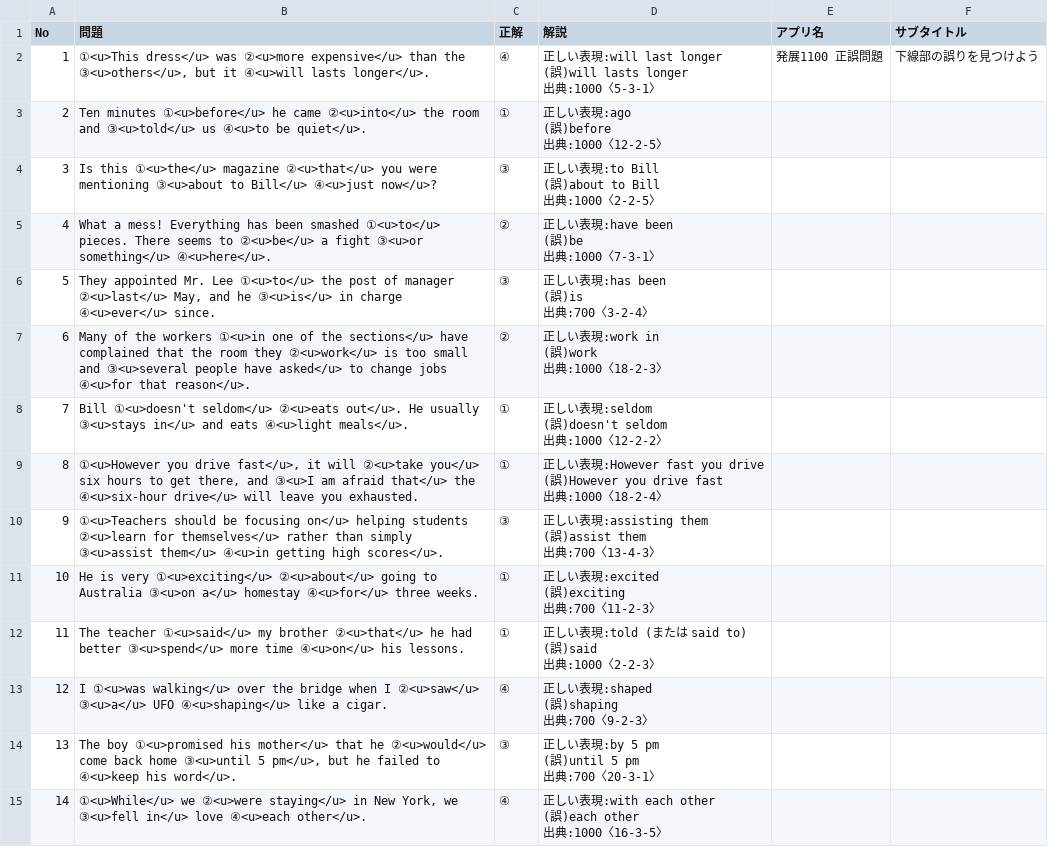
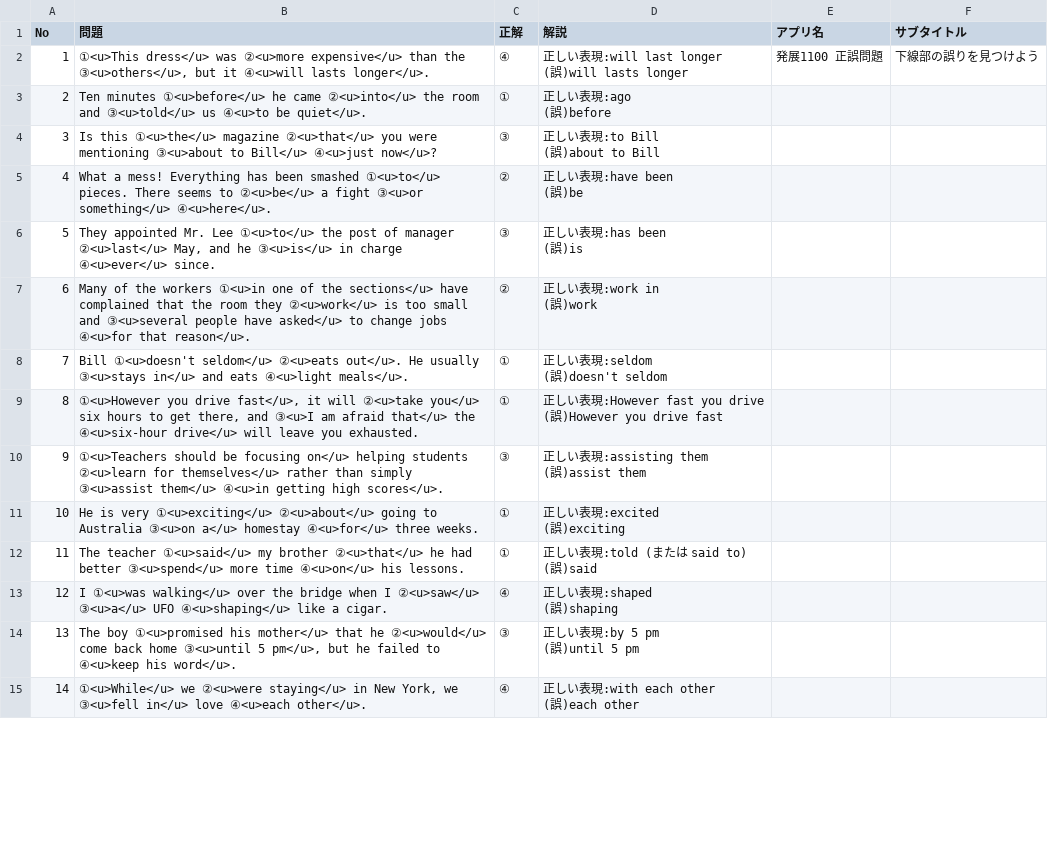
Before and after one commit to rakuchi-ai/Error-Recognition, a CSV file: questions.csv, drawn as a sheet; only a part is shown; the diff covers the shown part only.

Commit message:
Add files via upload

```diff
--- a/questions.csv
+++ b/questions.csv
@@ -1,43 +1,29 @@
 No,問題,正解,解説,アプリ名,サブタイトル
-1,"①<u>This dress</u> was ②<u>more expensive</u> than the ③<u>others</u>, but it ④<u>will lasts longer</u>.",④,"正しい表現:will last longer
-(誤)will lasts longer
-出典:1000〈5-3-1〉",発展1100 正誤問題,下線部の誤りを見つけよう
-2,Ten minutes ①<u>before</u> he came ②<u>into</u> the room and ③<u>told</u> us ④<u>to be quiet</u>.,①,"正しい表現:ago
-(誤)before
-出典:1000〈12-2-5〉",,
-3,Is this ①<u>the</u> magazine ②<u>that</u> you were mentioning ③<u>about to Bill</u> ④<u>just now</u>?,③,"正しい表現:to Bill
-(誤)about to Bill
-出典:1000〈2-2-5〉",,
-4,What a mess! Everything has been smashed ①<u>to</u> pieces. There seems to ②<u>be</u> a fight ③<u>or something</u> ④<u>here</u>.,②,"正しい表現:have been
-(誤)be
-出典:1000〈7-3-1〉",,
-5,"They appointed Mr. Lee ①<u>to</u> the post of manager ②<u>last</u> May, and he ③<u>is</u> in charge ④<u>ever</u> since.",③,"正しい表現:has been
-(誤)is
-出典:700〈3-2-4〉",,
-6,Many of the workers ①<u>in one of the sections</u> have complained that the room they ②<u>work</u> is too small and ③<u>several people have asked</u> to change jobs ④<u>for that reason</u>.,②,"正しい表現:work in
-(誤)work
-出典:1000〈18-2-3〉",,
-7,Bill ①<u>doesn't seldom</u> ②<u>eats out</u>. He usually ③<u>stays in</u> and eats ④<u>light meals</u>.,①,"正しい表現:seldom
-(誤)doesn't seldom
-出典:1000〈12-2-2〉",,
-8,"①<u>However you drive fast</u>, it will ②<u>take you</u> six hours to get there, and ③<u>I am afraid that</u> the ④<u>six-hour drive</u> will leave you exhausted.",①,"正しい表現:However fast you drive
-(誤)However you drive fast
-出典:1000〈18-2-4〉",,
-9,①<u>Teachers should be focusing on</u> helping students ②<u>learn for themselves</u> rather than simply ③<u>assist them</u> ④<u>in getting high scores</u>.,③,"正しい表現:assisting them
-(誤)assist them
-出典:700〈13-4-3〉",,
-10,He is very ①<u>exciting</u> ②<u>about</u> going to Australia ③<u>on a</u> homestay ④<u>for</u> three weeks.,①,"正しい表現:excited
-(誤)exciting
-出典:700〈11-2-3〉",,
-11,The teacher ①<u>said</u> my brother ②<u>that</u> he had better ③<u>spend</u> more time ④<u>on</u> his lessons.,①,"正しい表現:told (または said to)
-(誤)said
-出典:1000〈2-2-3〉",,
-12,I ①<u>was walking</u> over the bridge when I ②<u>saw</u> ③<u>a</u> UFO ④<u>shaping</u> like a cigar.,④,"正しい表現:shaped
-(誤)shaping
-出典:700〈9-2-3〉",,
-13,"The boy ①<u>promised his mother</u> that he ②<u>would</u> come back home ③<u>until 5 pm</u>, but he failed to ④<u>keep his word</u>.",③,"正しい表現:by 5 pm
-(誤)until 5 pm
-出典:700〈20-3-1〉",,
-14,"①<u>While</u> we ②<u>were staying</u> in New York, we ③<u>fell in</u> love ④<u>each other</u>.",④,"正しい表現:with each other
-(誤)each other
-出典:1000〈16-3-5〉",,
+1,"①<u>This dress</u> was ②<u>more expensive</u> than the ③<u>others</u>, but it ④<u>will lasts longer</u>.",④,"正しい表現:will last longer
+(誤)will lasts longer",発展1100 正誤問題,下線部の誤りを見つけよう
+2,Ten minutes ①<u>before</u> he came ②<u>into</u> the room and ③<u>told</u> us ④<u>to be quiet</u>.,①,"正しい表現:ago
+(誤)before",,
+3,Is this ①<u>the</u> magazine ②<u>that</u> you were mentioning ③<u>about to Bill</u> ④<u>just now</u>?,③,"正しい表現:to Bill
+(誤)about to Bill",,
+4,What a mess! Everything has been smashed ①<u>to</u> pieces. There seems to ②<u>be</u> a fight ③<u>or something</u> ④<u>here</u>.,②,"正しい表現:have been
+(誤)be",,
+5,"They appointed Mr. Lee ①<u>to</u> the post of manager ②<u>last</u> May, and he ③<u>is</u> in charge ④<u>ever</u> since.",③,"正しい表現:has been
+(誤)is",,
+6,Many of the workers ①<u>in one of the sections</u> have complained that the room they ②<u>work</u> is too small and ③<u>several people have asked</u> to change jobs ④<u>for that reason</u>.,②,"正しい表現:work in
+(誤)work",,
+7,Bill ①<u>doesn't seldom</u> ②<u>eats out</u>. He usually ③<u>stays in</u> and eats ④<u>light meals</u>.,①,"正しい表現:seldom
+(誤)doesn't seldom",,
+8,"①<u>However you drive fast</u>, it will ②<u>take you</u> six hours to get there, and ③<u>I am afraid that</u> the ④<u>six-hour drive</u> will leave you exhausted.",①,"正しい表現:However fast you drive
+(誤)However you drive fast",,
+9,①<u>Teachers should be focusing on</u> helping students ②<u>learn for themselves</u> rather than simply ③<u>assist them</u> ④<u>in getting high scores</u>.,③,"正しい表現:assisting them
+(誤)assist them",,
+10,He is very ①<u>exciting</u> ②<u>about</u> going to Australia ③<u>on a</u> homestay ④<u>for</u> three weeks.,①,"正しい表現:excited
+(誤)exciting",,
+11,The teacher ①<u>said</u> my brother ②<u>that</u> he had better ③<u>spend</u> more time ④<u>on</u> his lessons.,①,"正しい表現:told (または said to)
+(誤)said",,
+12,I ①<u>was walking</u> over the bridge when I ②<u>saw</u> ③<u>a</u> UFO ④<u>shaping</u> like a cigar.,④,"正しい表現:shaped
+(誤)shaping",,
+13,"The boy ①<u>promised his mother</u> that he ②<u>would</u> come back home ③<u>until 5 pm</u>, but he failed to ④<u>keep his word</u>.",③,"正しい表現:by 5 pm
+(誤)until 5 pm",,
+14,"①<u>While</u> we ②<u>were staying</u> in New York, we ③<u>fell in</u> love ④<u>each other</u>.",④,"正しい表現:with each other
+(誤)each other",,
```
Also changed, not shown: 86 edited cells elsewhere in this file.
